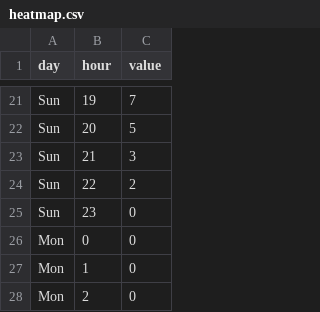
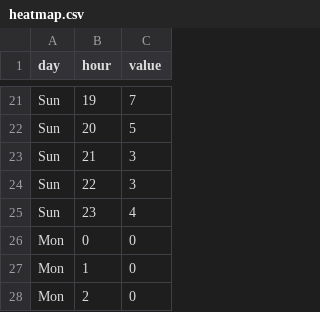
Before and after one commit to lannonbr/LC-Heatmap, a CSV file: site/heatmap.csv, drawn as a sheet; only a part is shown, gaps mark what is left out.

Commit message:
Updated heatmap

```diff
--- a/site/heatmap.csv
+++ b/site/heatmap.csv
@@ -23,4 +23,4 @@ Sun,20,5
 Sun,21,3
-Sun,22,2
-Sun,23,0
+Sun,22,3
+Sun,23,4
 Mon,0,0
```
